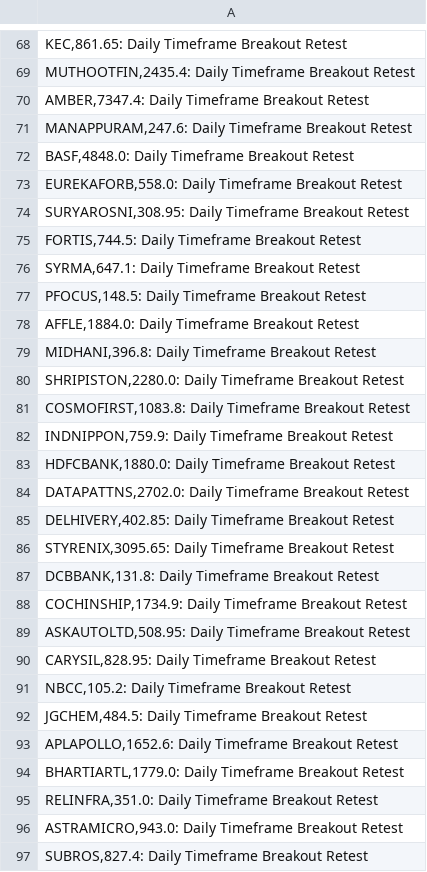
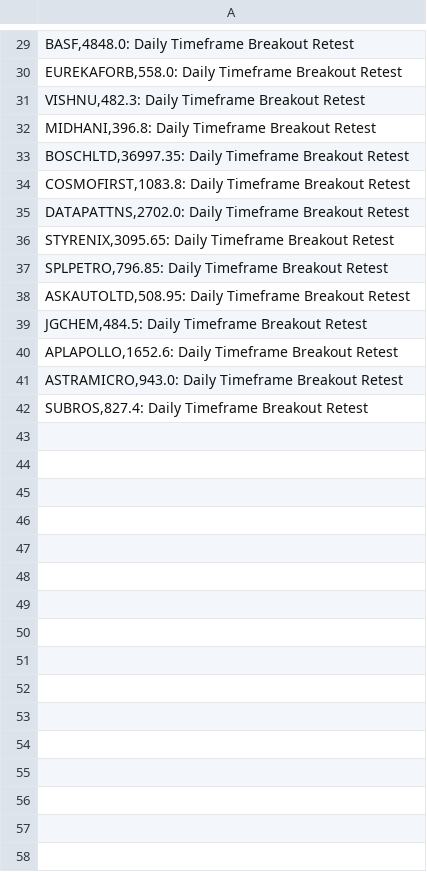
Before and after one commit to vibats/Daily_Notification_Data, a CSV file: Email_Notification_Data/Daily_Timeframe_Breakout_Retest.csv, drawn as a sheet; only a part is shown, gaps mark what is left out; the diff covers the shown part only.

```diff
--- a/Email_Notification_Data/Daily_Timeframe_Breakout_Retest.csv
+++ b/Email_Notification_Data/Daily_Timeframe_Breakout_Retest.csv
@@ -68,29 +29,13 @@
-"KEC,861.65: Daily Timeframe Breakout Retest"
-"MUTHOOTFIN,2435.4: Daily Timeframe Breakout Retest"
-"AMBER,7347.4: Daily Timeframe Breakout Retest"
-"MANAPPURAM,247.6: Daily Timeframe Breakout Retest"
 "BASF,4848.0: Daily Timeframe Breakout Retest"
 "EUREKAFORB,558.0: Daily Timeframe Breakout Retest"
-"SURYAROSNI,308.95: Daily Timeframe Breakout Retest"
-"FORTIS,744.5: Daily Timeframe Breakout Retest"
-"SYRMA,647.1: Daily Timeframe Breakout Retest"
-"PFOCUS,148.5: Daily Timeframe Breakout Retest"
-"AFFLE,1884.0: Daily Timeframe Breakout Retest"
+"VISHNU,482.3: Daily Timeframe Breakout Retest"
 "MIDHANI,396.8: Daily Timeframe Breakout Retest"
-"SHRIPISTON,2280.0: Daily Timeframe Breakout Retest"
+"BOSCHLTD,36997.35: Daily Timeframe Breakout Retest"
 "COSMOFIRST,1083.8: Daily Timeframe Breakout Retest"
-"INDNIPPON,759.9: Daily Timeframe Breakout Retest"
-"HDFCBANK,1880.0: Daily Timeframe Breakout Retest"
 "DATAPATTNS,2702.0: Daily Timeframe Breakout Retest"
-"DELHIVERY,402.85: Daily Timeframe Breakout Retest"
 "STYRENIX,3095.65: Daily Timeframe Breakout Retest"
-"DCBBANK,131.8: Daily Timeframe Breakout Retest"
-"COCHINSHIP,1734.9: Daily Timeframe Breakout Retest"
+"SPLPETRO,796.85: Daily Timeframe Breakout Retest"
 "ASKAUTOLTD,508.95: Daily Timeframe Breakout Retest"
-"CARYSIL,828.95: Daily Timeframe Breakout Retest"
-"NBCC,105.2: Daily Timeframe Breakout Retest"
 "JGCHEM,484.5: Daily Timeframe Breakout Retest"
 "APLAPOLLO,1652.6: Daily Timeframe Breakout Retest"
-"BHARTIARTL,1779.0: Daily Timeframe Breakout Retest"
-"RELINFRA,351.0: Daily Timeframe Breakout Retest"
 "ASTRAMICRO,943.0: Daily Timeframe Breakout Retest"
```
Also changed, not shown: 39 removed rows and 4 edited cells elsewhere in this file, Email_Notification_Data/Daily_TimeFrame_Horizontal_Support.csv, Email_Notification_Data/Weekly_TimeFrame_Horizontal_Support.csv, 2 other files.
